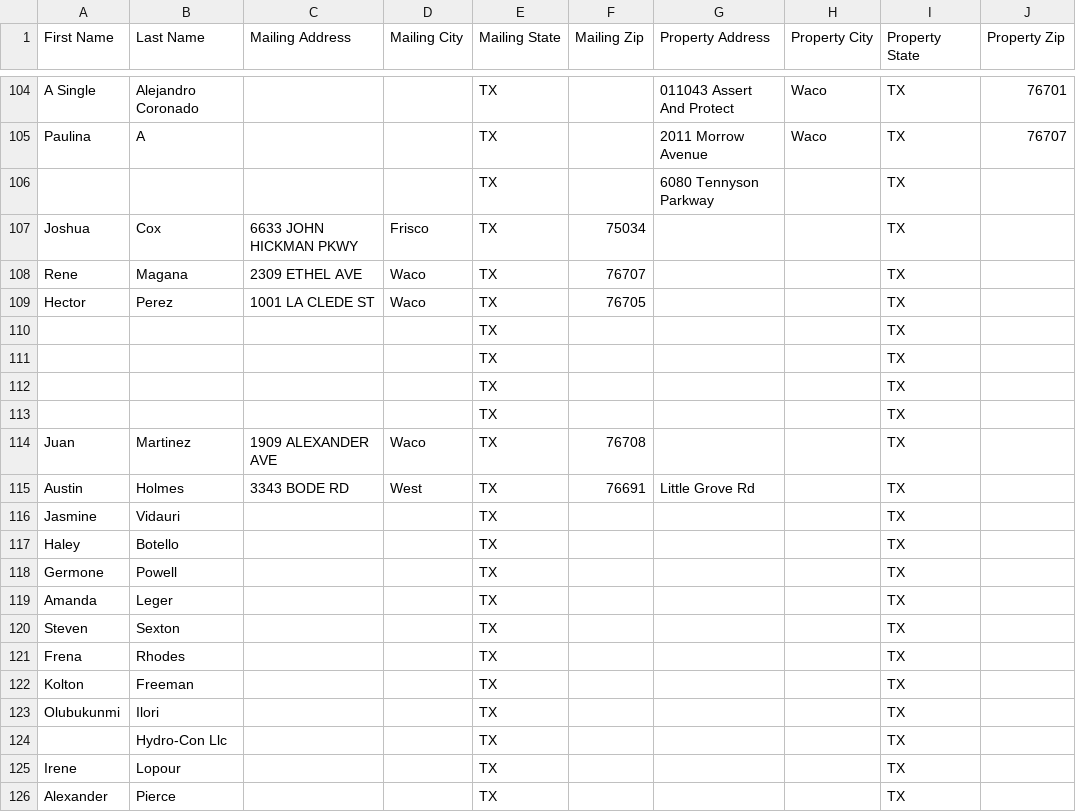
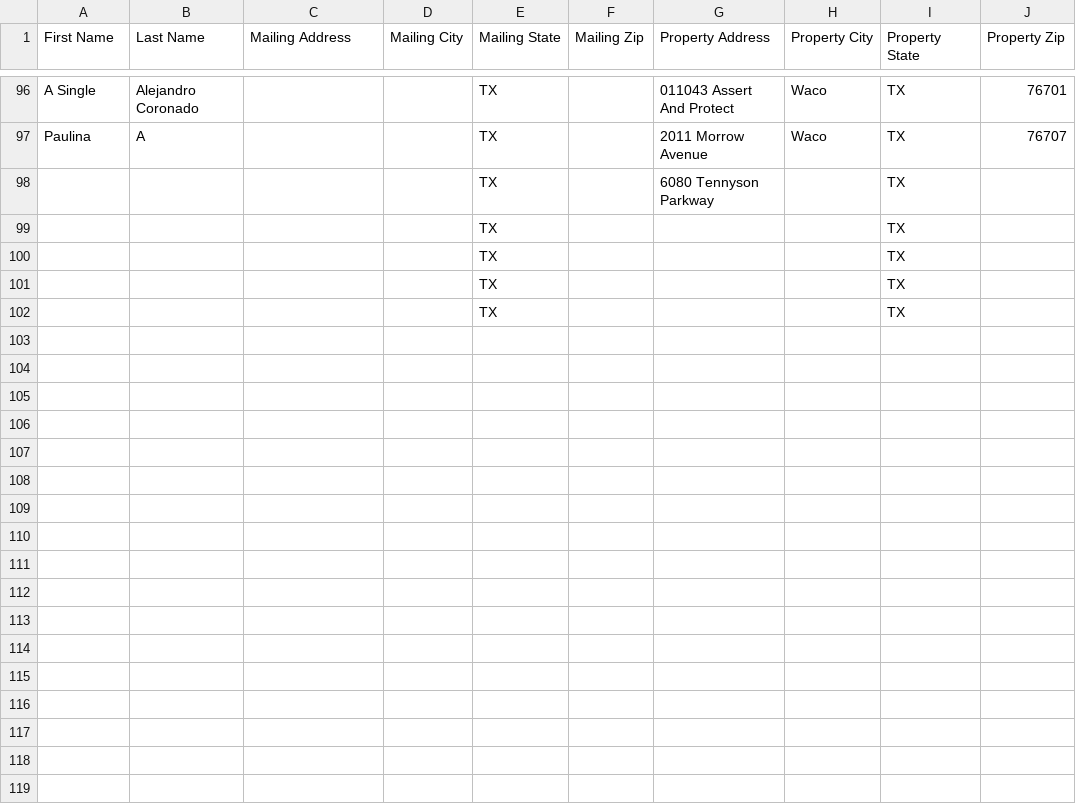
Before and after one commit to Sellmyhousefast247/McLennan-leads, a CSV file: data/skiptrace_export.csv, drawn as a sheet; only a part is shown, gaps mark what is left out; the diff covers the shown part only.

```diff
--- a/data/skiptrace_export.csv
+++ b/data/skiptrace_export.csv
@@ -106,5 +98,2 @@ Paulina,A,,,TX,,2011 Morrow Avenue,Waco,TX,76707
 ,,,,TX,,6080 Tennyson Parkway,,TX,
-Joshua,Cox,6633 JOHN HICKMAN PKWY,Frisco,TX,75034,,,TX,
-Rene,Magana,2309 ETHEL AVE,Waco,TX,76707,,,TX,
-Hector,Perez,1001 LA CLEDE ST,Waco,TX,76705,,,TX,
 ,,,,TX,,,,TX,
@@ -113,14 +102 @@ Hector,Perez,1001 LA CLEDE ST,Waco,TX,76705,,,TX,
 ,,,,TX,,,,TX,
-Juan,Martinez,1909 ALEXANDER AVE,Waco,TX,76708,,,TX,
-Austin,Holmes,3343 BODE RD,West,TX,76691,Little Grove Rd,,TX,
-Jasmine,Vidauri,,,TX,,,,TX,
-Haley,Botello,,,TX,,,,TX,
-Germone,Powell,,,TX,,,,TX,
-Amanda,Leger,,,TX,,,,TX,
-Steven,Sexton,,,TX,,,,TX,
-Frena,Rhodes,,,TX,,,,TX,
-Kolton,Freeman,,,TX,,,,TX,
-Olubukunmi,Ilori,,,TX,,,,TX,
-,Hydro-Con Llc,,,TX,,,,TX,
-Irene,Lopour,,,TX,,,,TX,
-Alexander,Pierce,,,TX,,,,TX,
```
Also changed, not shown: 8 removed rows elsewhere in this file, 4 other files.
